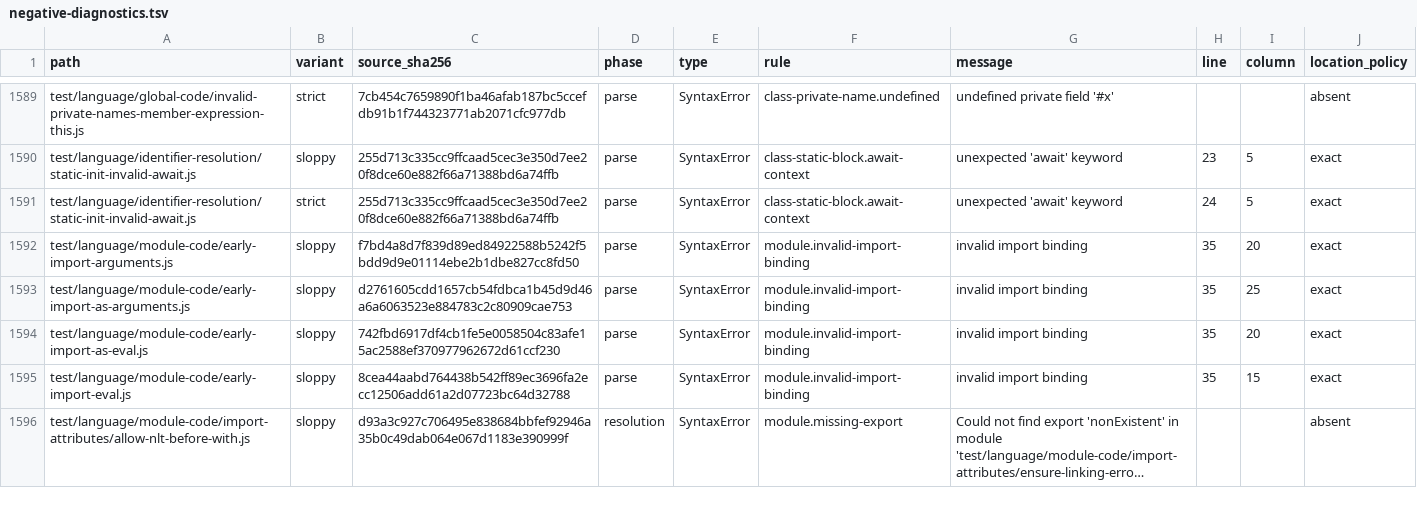
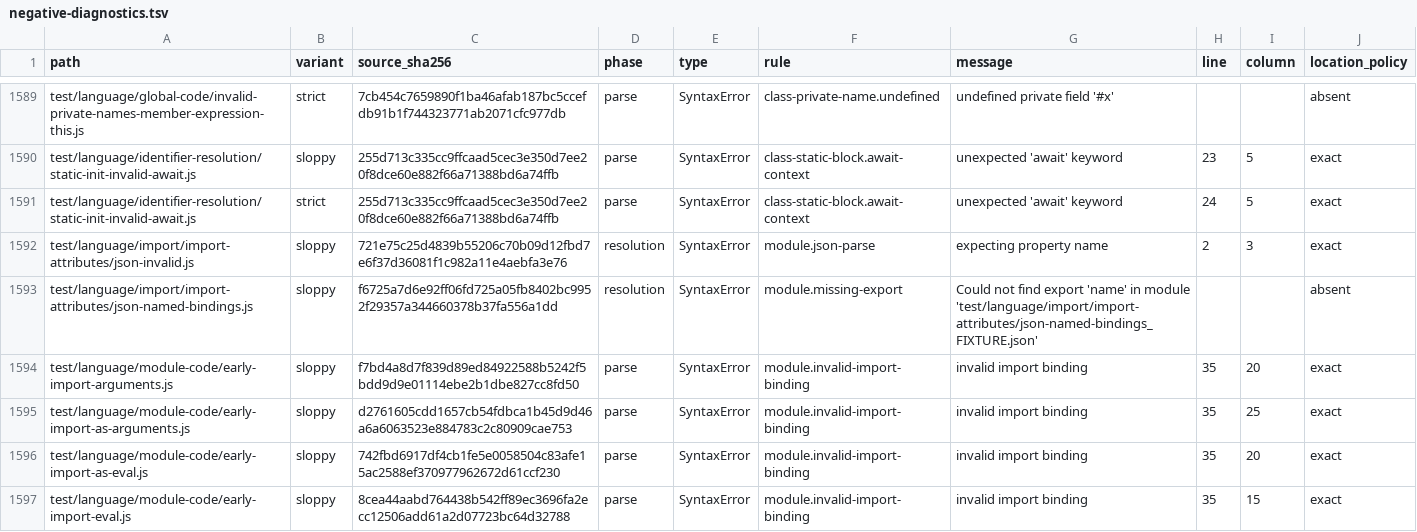
Before and after one commit to pocket-stack/quickjs-oxide, a TSV file: dev-support/test262/negative-diagnostics.tsv, drawn as a sheet; only a part is shown, gaps mark what is left out; the shorter side is filled out with more unchanged rows; long unchanged cells end in …; the diff names each change by its address in the sheet, - before the commit and + after, or states it on an @@ line.

Commit message:
test(test262): admit static JSON modules

```diff
--- a/dev-support/test262/negative-diagnostics.tsv
+++ b/dev-support/test262/negative-diagnostics.tsv
+row 1592: test/language/import/import-attributes/json-invalid.js | sloppy | 721e75c25d4839b55206c70b09d12fbd7e6f37d36081f1c982a11e4aebfa3e76 | resolution | SyntaxError | module.json-parse | expecting property name | 2 | 3 | exact
+row 1593: test/language/import/import-attributes/json-named-bindings.js | sloppy | f6725a7d6e92ff06fd725a05fb8402bc9952f29357a344660378b37fa556a1dd | resolution | SyntaxError | module.missing-export | Could not find export 'name' in module 'test/language/import/import-attributes/json-named-bindings_FIXTURE.json' |  |  | absent
```
Also changed, not shown: dev-support/test262/negative-diagnostic-rules.tsv, 13 other files.
